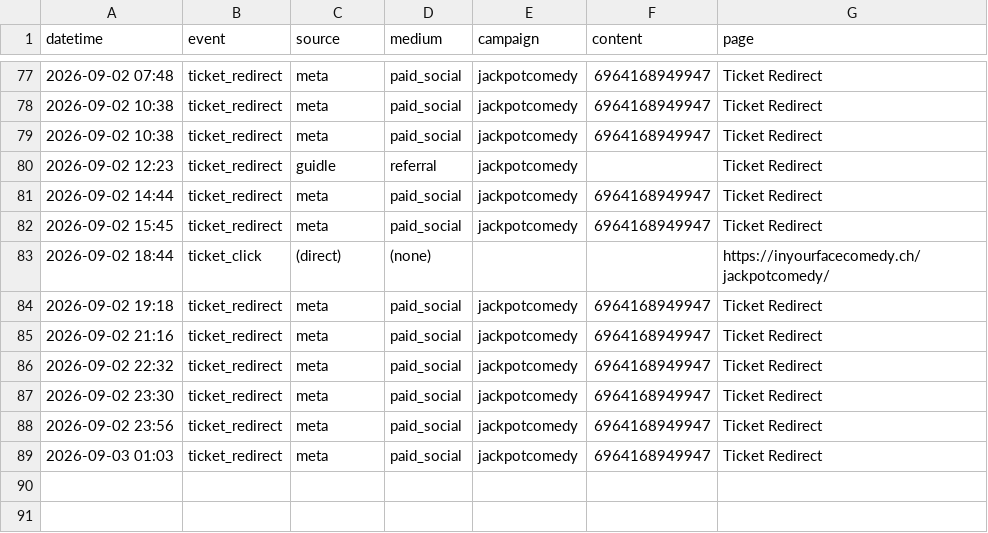
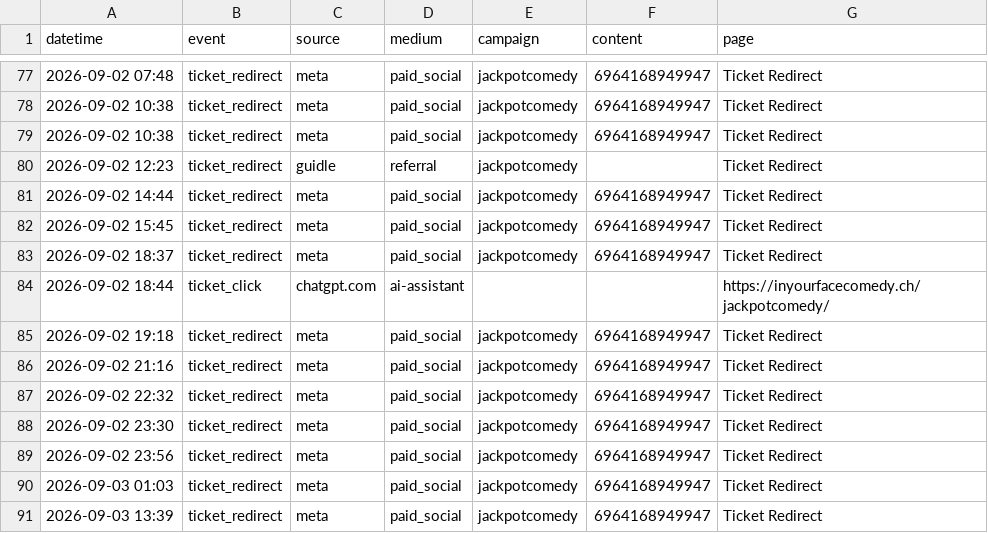
Before and after one commit to harryf/inyourfacecomedy, a CSV file: assets/reports/jackpotcomedy.csv, drawn as a sheet; only a part is shown, gaps mark what is left out.

```diff
--- a/assets/reports/jackpotcomedy.csv
+++ b/assets/reports/jackpotcomedy.csv
@@ -82,3 +82,4 @@ datetime,event,source,medium,campaign,content,page
 2026-09-02 15:45,ticket_redirect,meta,paid_social,jackpotcomedy,6964168949947,Ticket Redirect
-2026-09-02 18:44,ticket_click,(direct),(none),,,https://inyourfacecomedy.ch/jackpotcomedy/
+2026-09-02 18:37,ticket_redirect,meta,paid_social,jackpotcomedy,6964168949947,Ticket Redirect
+2026-09-02 18:44,ticket_click,chatgpt.com,ai-assistant,,,https://inyourfacecomedy.ch/jackpotcomedy/
 2026-09-02 19:18,ticket_redirect,meta,paid_social,jackpotcomedy,6964168949947,Ticket Redirect
@@ -89 +90,2 @@ datetime,event,source,medium,campaign,content,page
 2026-09-03 01:03,ticket_redirect,meta,paid_social,jackpotcomedy,6964168949947,Ticket Redirect
+2026-09-03 13:39,ticket_redirect,meta,paid_social,jackpotcomedy,6964168949947,Ticket Redirect
```
Also changed, not shown: assets/reports/comedybrew.csv, assets/reports/latarima.csv, 11 other files.
